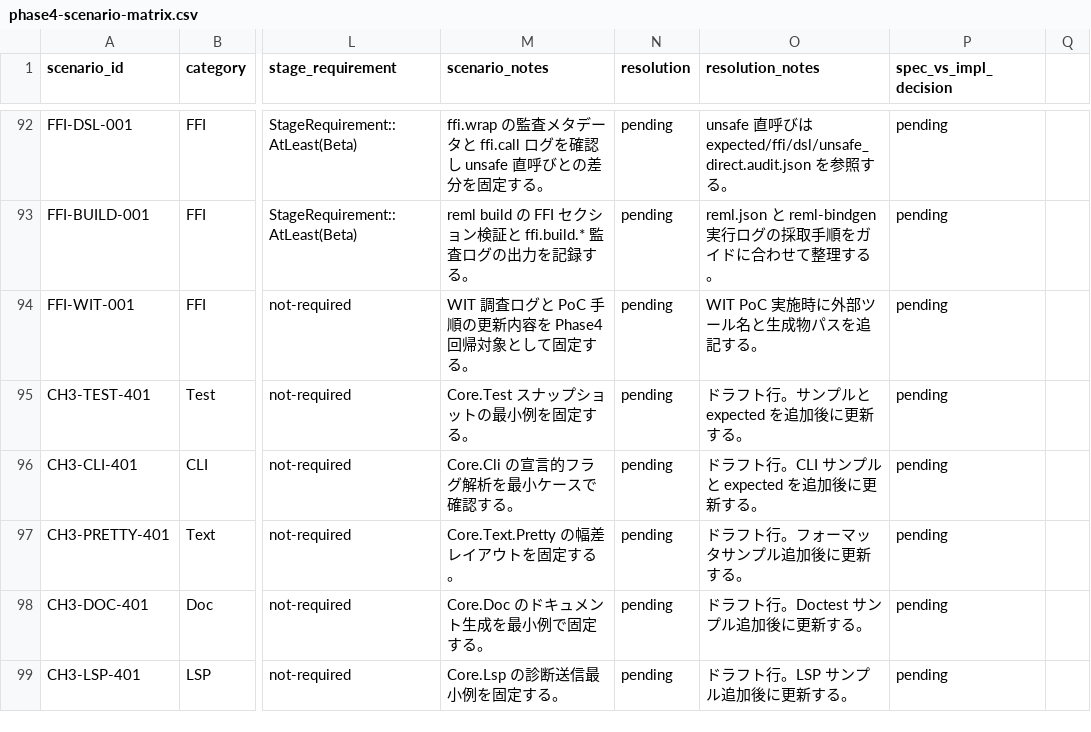
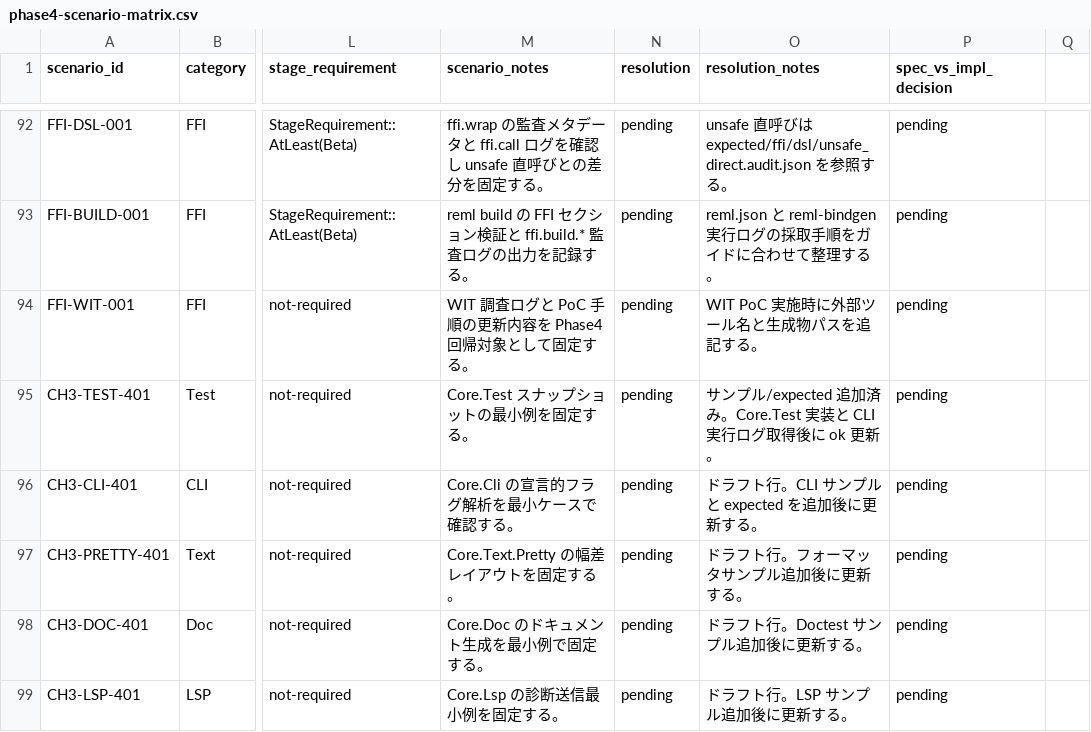
Before and after one commit to dolphilia/reml, a CSV file: docs/plans/bootstrap-roadmap/assets/phase4-scenario-matrix.csv, drawn as a sheet; only a part is shown, gaps mark what is left out; the diff names each change by its address in the sheet, - before the commit and + after, or states it on an @@ line.

```diff
--- a/docs/plans/bootstrap-roadmap/assets/phase4-scenario-matrix.csv
+++ b/docs/plans/bootstrap-roadmap/assets/phase4-scenario-matrix.csv
-O95 (resolution_notes): ドラフト行。サンプルと expected を追加後に更新する。
+O95 (resolution_notes): サンプル/expected 追加済み。Core.Test 実装と CLI 実行ログ取得後に ok 更新。
```
Also changed, not shown: 3 other files.
